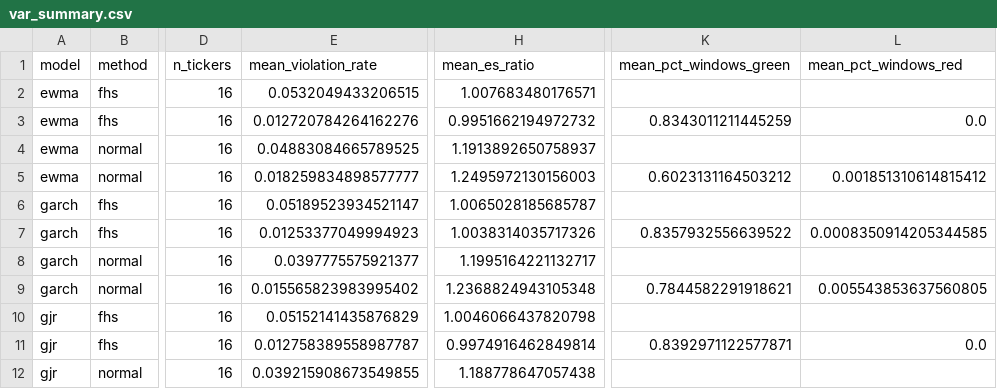
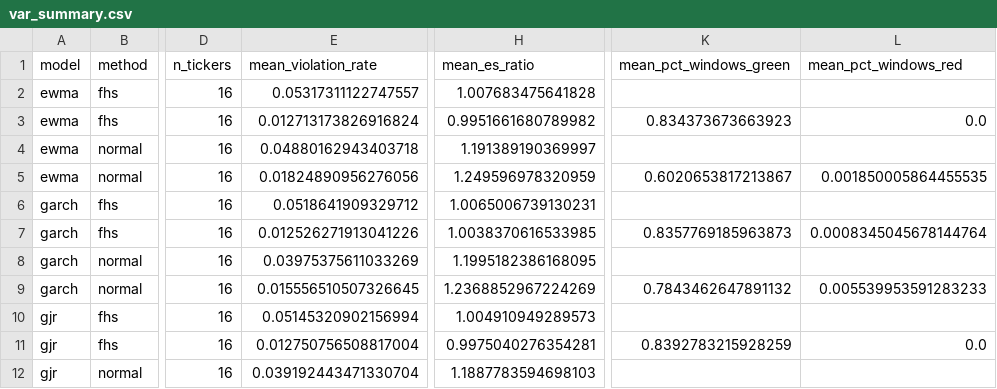
Before and after one commit to tarubee19/vol-var-india, a CSV file: results/var_summary.csv, drawn as a sheet; only a part is shown, gaps mark what is left out; the diff covers the shown part only; the diff names each change by its address in the sheet, - before the commit and + after, or states it on an @@ line.

```diff
--- a/results/var_summary.csv
+++ b/results/var_summary.csv
-E2 (mean_violation_rate): 0.0532049433206515
+E2 (mean_violation_rate): 0.05317311122747557
-H2 (mean_es_ratio): 1.007683480176571
+H2 (mean_es_ratio): 1.007683475641828
-E3 (mean_violation_rate): 0.012720784264162276
+E3 (mean_violation_rate): 0.012713173826916824
-H3 (mean_es_ratio): 0.9951662194972732
+H3 (mean_es_ratio): 0.9951661680789982
-K3 (mean_pct_windows_green): 0.8343011211445259
+K3 (mean_pct_windows_green): 0.834373673663923
-E4 (mean_violation_rate): 0.04883084665789525
+E4 (mean_violation_rate): 0.04880162943403718
-H4 (mean_es_ratio): 1.1913892650758937
+H4 (mean_es_ratio): 1.191389190369997
-E5 (mean_violation_rate): 0.018259834898577777
+E5 (mean_violation_rate): 0.01824890956276056
-H5 (mean_es_ratio): 1.2495972130156003
+H5 (mean_es_ratio): 1.249596978320959
-K5 (mean_pct_windows_green): 0.6023131164503212
+K5 (mean_pct_windows_green): 0.6020653817213867
-L5 (mean_pct_windows_red): 0.001851310614815412
+L5 (mean_pct_windows_red): 0.001850005864455535
-E6 (mean_violation_rate): 0.05189523934521147
+E6 (mean_violation_rate): 0.0518641909329712
-H6 (mean_es_ratio): 1.0065028185685787
+H6 (mean_es_ratio): 1.0065006739130231
-E7 (mean_violation_rate): 0.01253377049994923
+E7 (mean_violation_rate): 0.012526271913041226
-H7 (mean_es_ratio): 1.0038314035717326
+H7 (mean_es_ratio): 1.0038370616533985
-K7 (mean_pct_windows_green): 0.8357932556639522
+K7 (mean_pct_windows_green): 0.8357769185963873
-L7 (mean_pct_windows_red): 0.0008350914205344585
+L7 (mean_pct_windows_red): 0.0008345045678144764
-E8 (mean_violation_rate): 0.0397775575921377
+E8 (mean_violation_rate): 0.03975375611033269
-H8 (mean_es_ratio): 1.1995164221132717
+H8 (mean_es_ratio): 1.1995182386168095
-E9 (mean_violation_rate): 0.015565823983995402
+E9 (mean_violation_rate): 0.015556510507326645
-H9 (mean_es_ratio): 1.2368824943105348
+H9 (mean_es_ratio): 1.2368852967224269
-K9 (mean_pct_windows_green): 0.7844582291918621
+K9 (mean_pct_windows_green): 0.7843462647891132
-L9 (mean_pct_windows_red): 0.005543853637560805
+L9 (mean_pct_windows_red): 0.005539953591283233
-E10 (mean_violation_rate): 0.05152141435876829
+E10 (mean_violation_rate): 0.05145320902156994
-H10 (mean_es_ratio): 1.0046066437820798
+H10 (mean_es_ratio): 1.004910949289573
-E11 (mean_violation_rate): 0.012758389558987787
+E11 (mean_violation_rate): 0.012750756508817004
-H11 (mean_es_ratio): 0.9974916462849814
+H11 (mean_es_ratio): 0.9975040276354281
-K11 (mean_pct_windows_green): 0.8392971122577871
+K11 (mean_pct_windows_green): 0.8392783215928259
-E12 (mean_violation_rate): 0.039215908673549855
+E12 (mean_violation_rate): 0.039192443471330704
-H12 (mean_es_ratio): 1.188778647057438
+H12 (mean_es_ratio): 1.1887783594698103
```
Also changed, not shown: 48 edited cells elsewhere in this file, results/diagnostics.csv, results/loss_by_ticker.csv, 16 other files.
